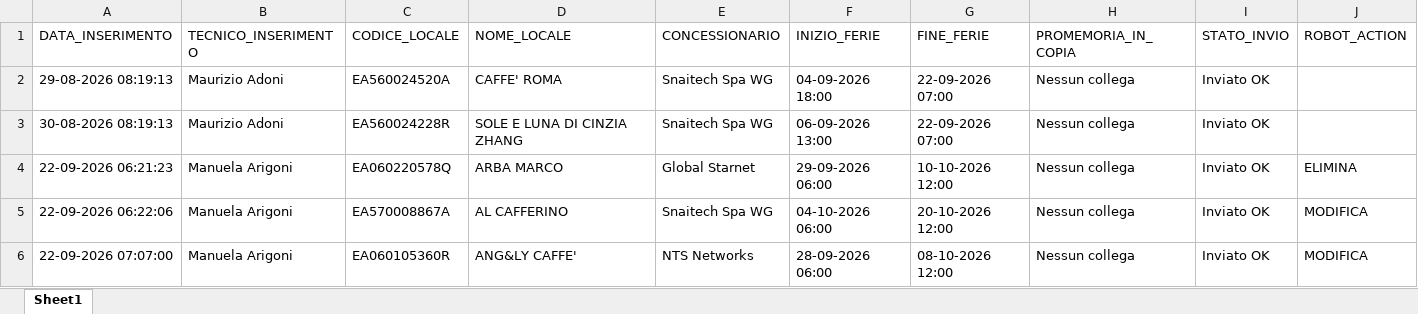
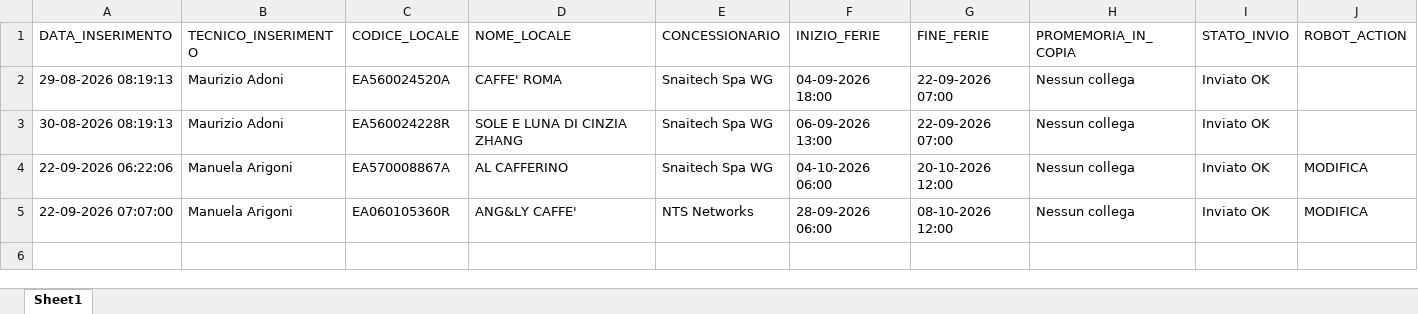
Before and after one commit to wingamingsrl/sistema-ferie, an Excel workbook: storico_ferie.xlsx, sheet Sheet1, drawn as a sheet; values as stored, in another font and other column widths than the file's, no borders; the diff names each change by its address in the sheet, - before the commit and + after, or states it on an @@ line.

```diff
--- a/storico_ferie.xlsx (sheet Sheet1)
+++ b/storico_ferie.xlsx (sheet Sheet1)
-row 4: 22-09-2026 06:21:23 | Manuela Arigoni | EA060220578Q | ARBA MARCO | Global Starnet | 29-09-2026 06:00 | 10-10-2026 12:00 | Nessun collega | Inviato OK | ELIMINA
```
